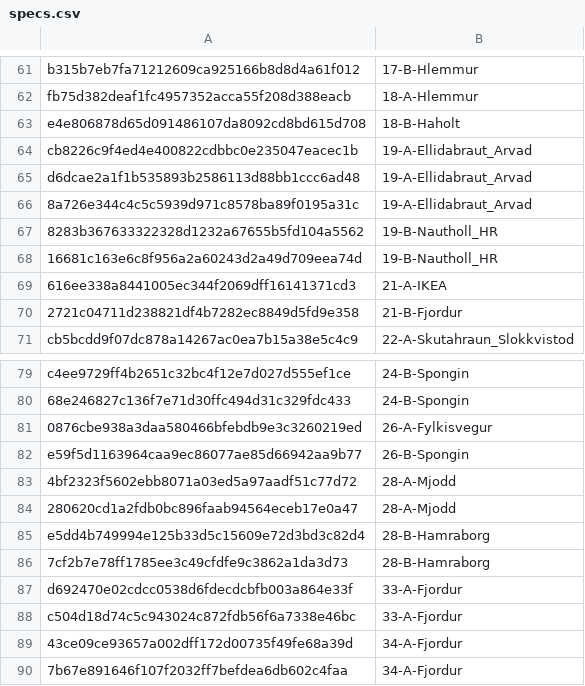
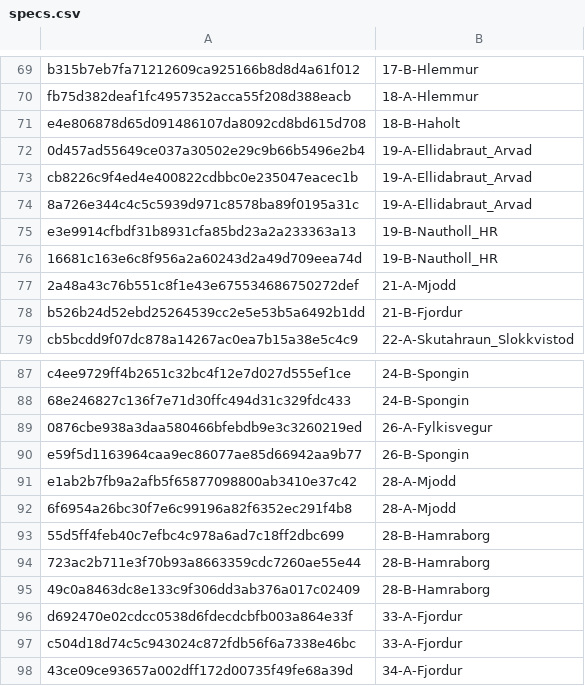
Before and after one commit to gudmundur/straeto-api, a CSV file: specs.csv, drawn as a sheet; only a part is shown, gaps mark what is left out; the shorter side is filled out with more unchanged rows; the diff covers the shown part only.

```diff
--- a/specs.csv
+++ b/specs.csv
@@ -63,9 +71,9 @@ fb75d382deaf1fc4957352acca55f208d388eacb,18-A-Hlemmur
 e4e806878d65d091486107da8092cd8bd615d708,18-B-Haholt
+0d457ad55649ce037a30502e29c9b66b5496e2b4,19-A-Ellidabraut_Arvad
 cb8226c9f4ed4e400822cdbbc0e235047eacec1b,19-A-Ellidabraut_Arvad
-d6dcae2a1f1b535893b2586113d88bb1ccc6ad48,19-A-Ellidabraut_Arvad
 8a726e344c4c5c5939d971c8578ba89f0195a31c,19-A-Ellidabraut_Arvad
-8283b367633322328d1232a67655b5fd104a5562,19-B-Nautholl_HR
+e3e9914cfbdf31b8931cfa85bd23a2a233363a13,19-B-Nautholl_HR
 16681c163e6c8f956a2a60243d2a49d709eea74d,19-B-Nautholl_HR
-616ee338a8441005ec344f2069dff16141371cd3,21-A-IKEA
-2721c04711d238821df4b7282ec8849d5fd9e358,21-B-Fjordur
+2a48a43c76b551c8f1e43e675534686750272def,21-A-Mjodd
+b526b24d52ebd25264539cc2e5e53b5a6492b1dd,21-B-Fjordur
 cb5bcdd9f07dc878a14267ac0ea7b15a38e5c4c9,22-A-Skutahraun_Slokkvistod
@@ -82,6 +90,7 @@ c4ee9729ff4b2651c32bc4f12e7d027d555ef1ce,24-B-Spongin
 e59f5d1163964caa9ec86077ae85d66942aa9b77,26-B-Spongin
-4bf2323f5602ebb8071a03ed5a97aadf51c77d72,28-A-Mjodd
-280620cd1a2fdb0bc896faab94564eceb17e0a47,28-A-Mjodd
-e5dd4b749994e125b33d5c15609e72d3bd3c82d4,28-B-Hamraborg
-7cf2b7e78ff1785ee3c49cfdfe9c3862a1da3d73,28-B-Hamraborg
+e1ab2b7fb9a2afb5f65877098800ab3410e37c42,28-A-Mjodd
+6f6954a26bc30f7e6c99196a82f6352ec291f4b8,28-A-Mjodd
+55d5ff4feb40c7efbc4c978a6ad7c18ff2dbc699,28-B-Hamraborg
+723ac2b711e3f70b93a8663359cdc7260ae55e44,28-B-Hamraborg
+49c0a8463dc8e133c9f306dd3ab376a017c02409,28-B-Hamraborg
 d692470e02cdcc0538d6fdecdcbfb003a864e33f,33-A-Fjordur
```
Also changed, not shown: 15 added rows, 7 removed rows and 2 edited cells elsewhere in this file.
